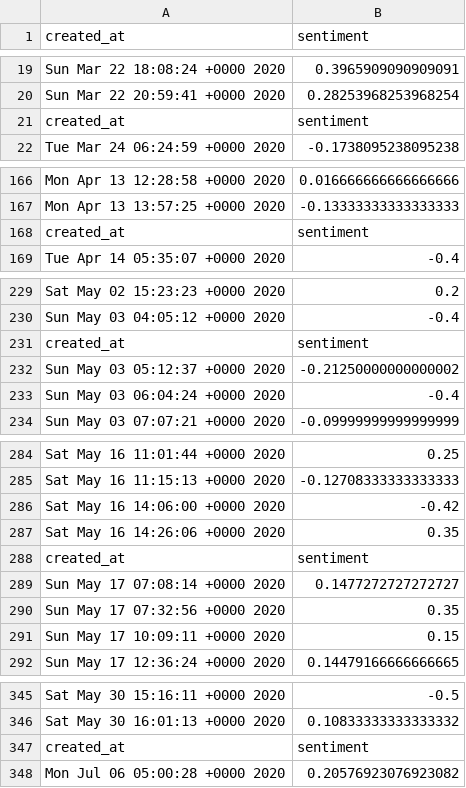
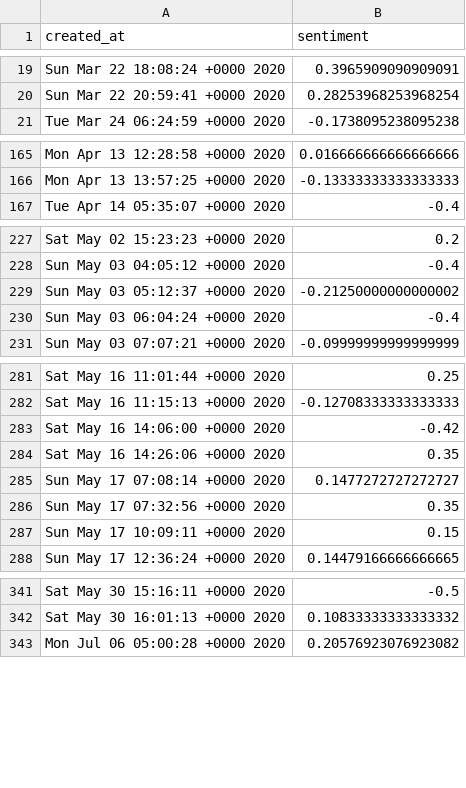
Before and after one commit to ankit-kumar-cs/Senitment-Analysis-of-Covid19-Tweets, a CSV file: plot_data_1.csv, drawn as a sheet; only a part is shown, gaps mark what is left out.

```diff
--- a/plot_data_1.csv
+++ b/plot_data_1.csv
@@ -20,3 +20,2 @@ Sun Mar 22 18:08:24 +0000 2020,0.3965909090909091
 Sun Mar 22 20:59:41 +0000 2020,0.28253968253968254
-created_at,sentiment
 Tue Mar 24 06:24:59 +0000 2020,-0.1738095238095238
@@ -167,3 +166,2 @@ Mon Apr 13 12:28:58 +0000 2020,0.016666666666666666
 Mon Apr 13 13:57:25 +0000 2020,-0.13333333333333333
-created_at,sentiment
 Tue Apr 14 05:35:07 +0000 2020,-0.4
@@ -230,3 +228,2 @@ Sat May 02 15:23:23 +0000 2020,0.2
 Sun May 03 04:05:12 +0000 2020,-0.4
-created_at,sentiment
 Sun May 03 05:12:37 +0000 2020,-0.21250000000000002
@@ -287,3 +284,2 @@ Sat May 16 14:06:00 +0000 2020,-0.42
 Sat May 16 14:26:06 +0000 2020,0.35
-created_at,sentiment
 Sun May 17 07:08:14 +0000 2020,0.1477272727272727
@@ -346,3 +342,2 @@ Sat May 30 15:16:11 +0000 2020,-0.5
 Sat May 30 16:01:13 +0000 2020,0.10833333333333332
-created_at,sentiment
 Mon Jul 06 05:00:28 +0000 2020,0.20576923076923082
```
Also changed, not shown: 1 other file.
